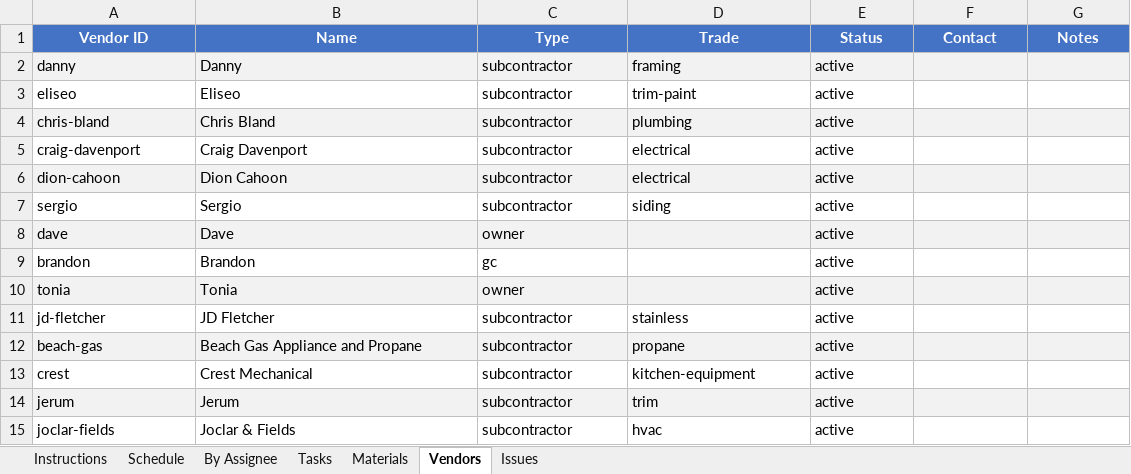
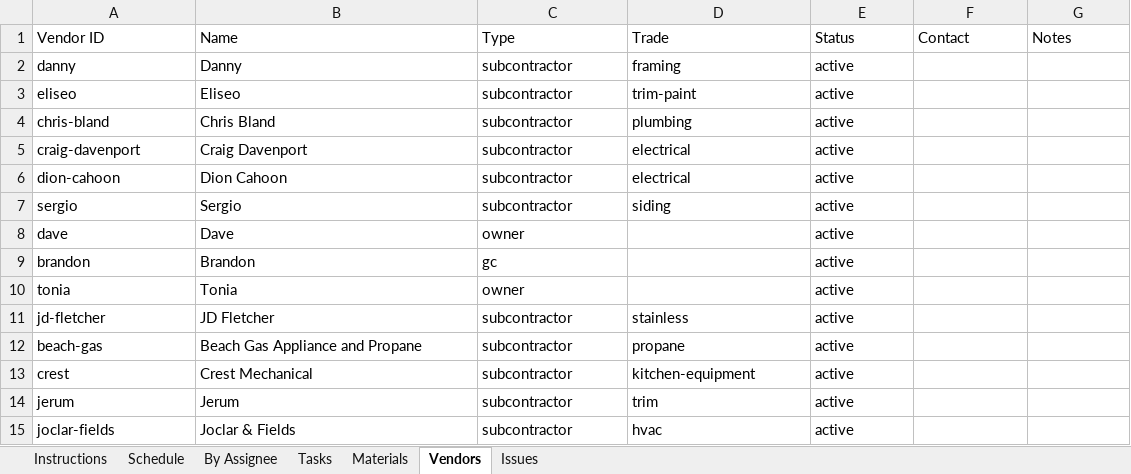
Before and after one commit to wdi-dave-roberts/wdi-content, an Excel workbook: projects/kitchen-remodel/Kitchen-Remodel-Tracker.xlsx, sheet Vendors, drawn as a sheet; values as stored, in another font and other column widths than the file's, no borders; the diff names each change by its address in the sheet, - before the commit and + after, or states it on an @@ line.

```diff
--- a/projects/kitchen-remodel/Kitchen-Remodel-Tracker.xlsx (sheet Vendors)
+++ b/projects/kitchen-remodel/Kitchen-Remodel-Tracker.xlsx (sheet Vendors)
@@ A1:G1 fill: #4472C4 → none, bold: on → off, text colour: #FFFFFF → black, alignment: center → left @@
-A2:G2 fill: #F2F2F2
+A2:G2 fill: none
-A4:G4 fill: #F2F2F2
+A4:G4 fill: none
-A6:G6 fill: #F2F2F2
+A6:G6 fill: none
-A8:G8 fill: #F2F2F2
+A8:G8 fill: none
-A10:G10 fill: #F2F2F2
+A10:G10 fill: none
-A12:G12 fill: #F2F2F2
+A12:G12 fill: none
-A14:G14 fill: #F2F2F2
+A14:G14 fill: none
```
Also changed, not shown: sheet Issues, sheet Materials, sheet Schedule, sheet By Assignee, sheet Tasks, sheet Instructions, 5 other files.
